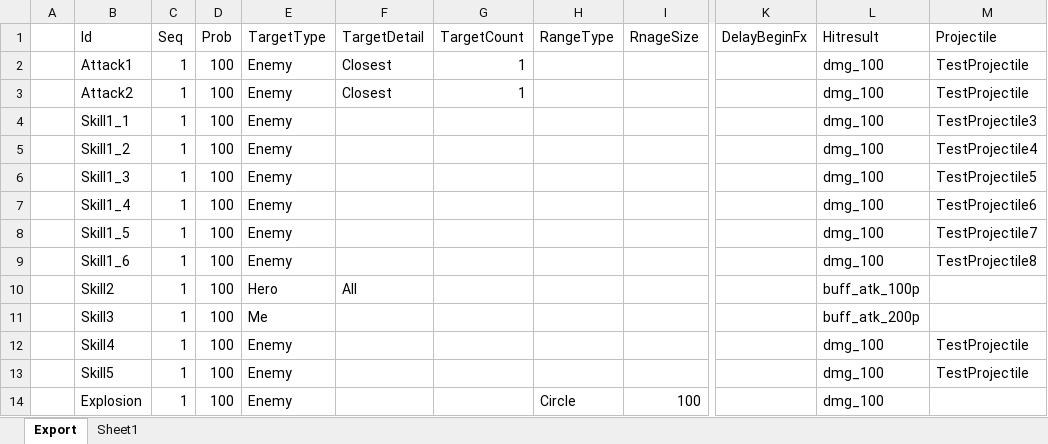
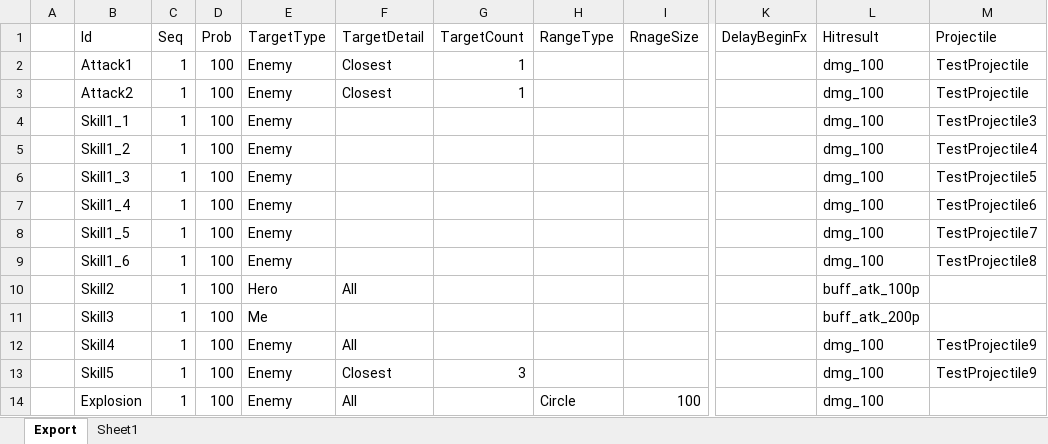
Before and after one commit to BlindBullet/ProjectDF, an Excel workbook: Assets/DataTables~/ResultGroupChart.xlsm, sheet Export, drawn as a sheet; only a part is shown, gaps mark what is left out; values as stored, in another font and other column widths than the file's, no borders; charts and pictures not drawn; the diff names each change by its address in the sheet, - before the commit and + after, or states it on an @@ line.

```diff
--- a/Assets/DataTables~/ResultGroupChart.xlsm (sheet Export)
+++ b/Assets/DataTables~/ResultGroupChart.xlsm (sheet Export)
-F12 (TargetDetail): (empty)
+F12 (TargetDetail): All
-M12:M13 (Projectile): TestProjectile
+M12:M13 (Projectile): TestProjectile9
-F13 (TargetDetail): (empty)
+F13 (TargetDetail): Closest
-G13 (TargetCount): (empty)
+G13 (TargetCount): 3
-F14 (TargetDetail): (empty)
+F14 (TargetDetail): All
```
Also changed, not shown: charts or pictures, Assets/DataTables~/FxChart.xlsm, Assets/DataTables~/ProjectileChart.xlsm, 16 other files.
